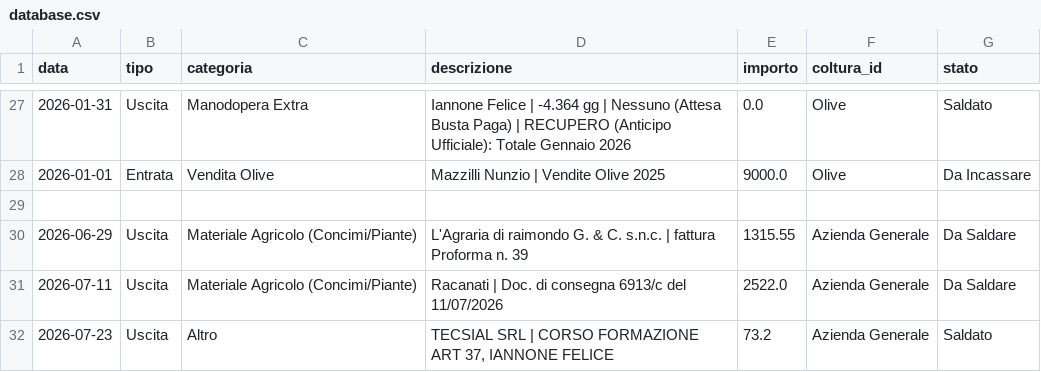
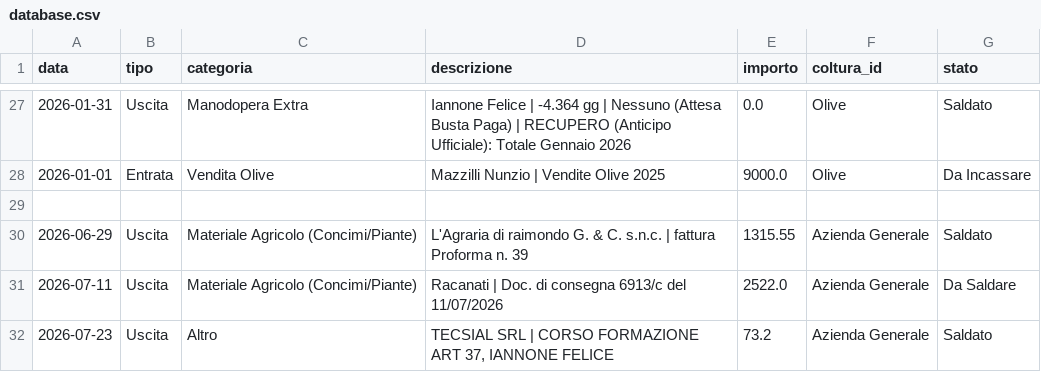
Before and after one commit to antonellomazzilli-bit/agri-finance, a CSV file: database.csv, drawn as a sheet; only a part is shown, gaps mark what is left out.

Commit message:
Modificata riga 28

```diff
--- a/database.csv
+++ b/database.csv
@@ -29,3 +29,3 @@ data,tipo,categoria,descrizione,importo,coltura_id,stato
 ,,,,,,
-2026-06-29,Uscita,Materiale Agricolo (Concimi/Piante),L'Agraria di raimondo G. & C. s.n.c. | fattura Proforma n. 39,1315.55,Azienda Generale,Da Saldare
+2026-06-29,Uscita,Materiale Agricolo (Concimi/Piante),L'Agraria di raimondo G. & C. s.n.c. | fattura Proforma n. 39,1315.55,Azienda Generale,Saldato
 2026-07-11,Uscita,Materiale Agricolo (Concimi/Piante),Racanati | Doc. di consegna 6913/c del 11/07/2026,2522.0,Azienda Generale,Da Saldare
```
